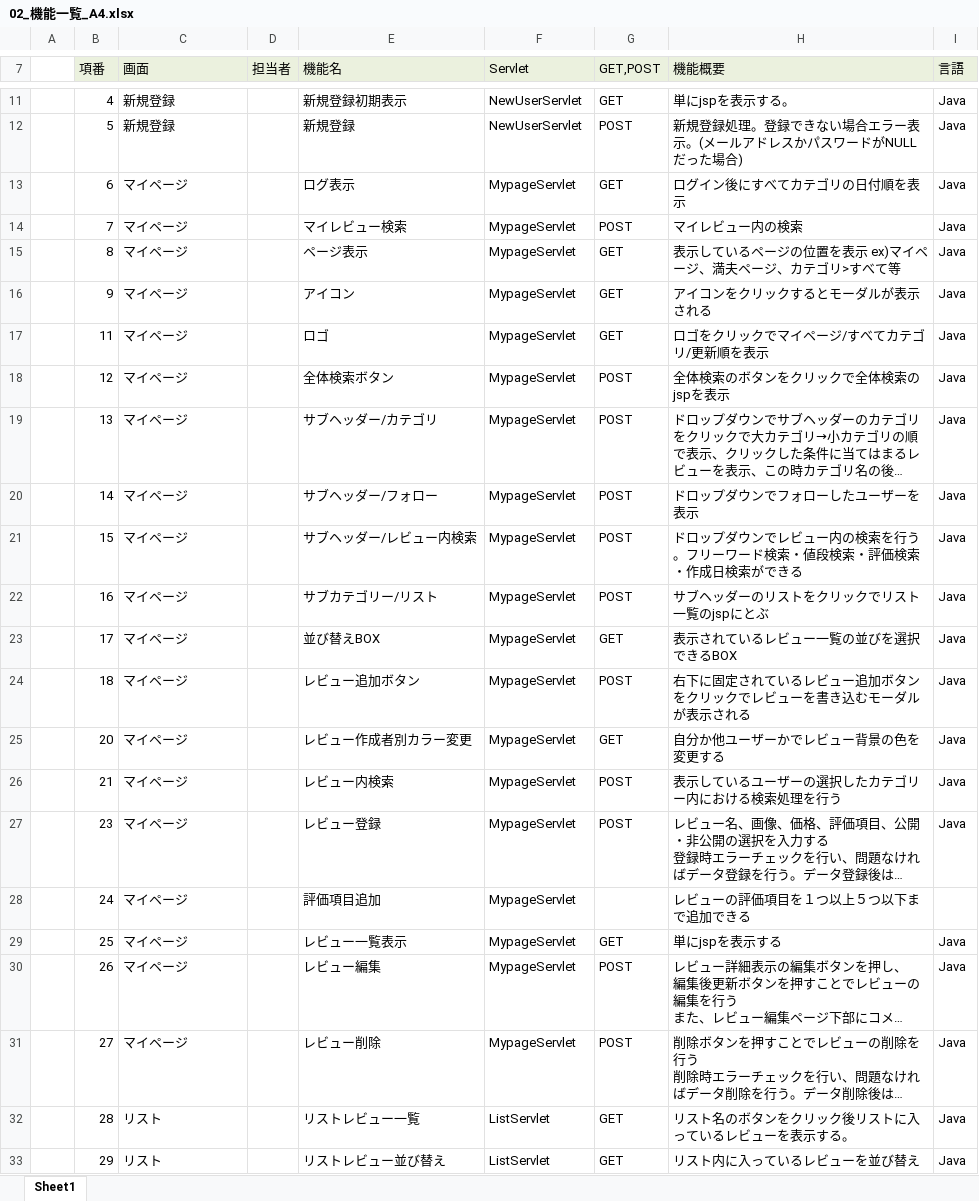
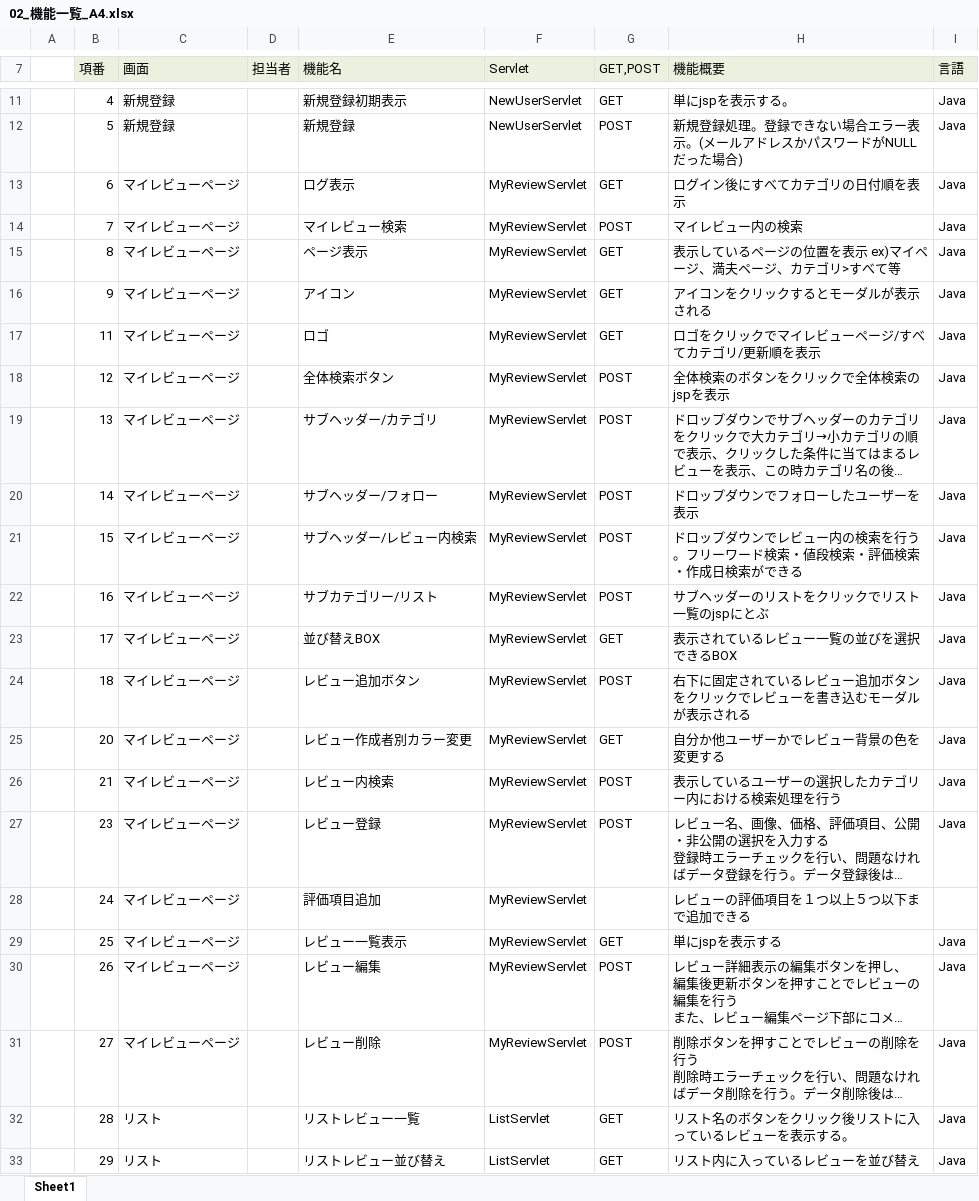
Before and after one commit to plusdojo2024/A4, an Excel workbook: doc/02_外部設計/02_機能一覧_A4.xlsx, sheet Sheet1, drawn as a sheet; only a part is shown, gaps mark what is left out; long unchanged cells end in …; values as stored, in another font and other column widths than the file's, no borders; the diff names each change by its address in the sheet, - before the commit and + after, or states it on an @@ line.

Commit message:
きのう！

```diff
--- a/doc/02_外部設計/02_機能一覧_A4.xlsx (sheet Sheet1)
+++ b/doc/02_外部設計/02_機能一覧_A4.xlsx (sheet Sheet1)
-C13:C31 (画面): マイページ
+C13:C31 (画面): マイレビューページ
-F13:F31 (Servlet): MypageServlet
+F13:F31 (Servlet): MyReviewServlet
-H17 (機能概要): ロゴをクリックでマイページ/すべてカテゴリ/更新順を表示
+H17 (機能概要): ロゴをクリックでマイレビューページ/すべてカテゴリ/更新順を表示
```
